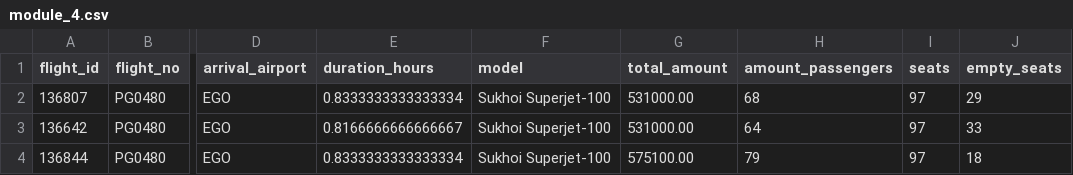
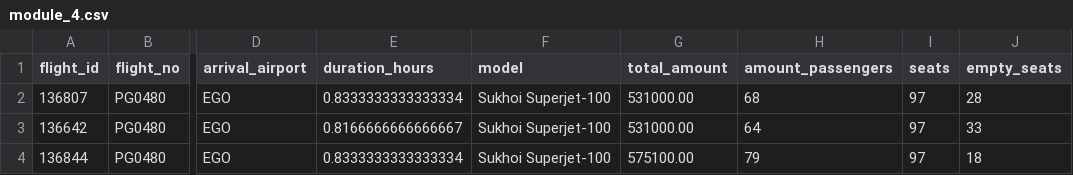
Before and after one commit to MaiiaVas/SkillFactory_projects, a CSV file: module_4/module_4.csv, drawn as a sheet; only a part is shown, gaps mark what is left out; the diff names each change by its address in the sheet, - before the commit and + after, or states it on an @@ line.

Commit message:
Update module_4.csv

```diff
--- a/module_4/module_4.csv
+++ b/module_4/module_4.csv
-J2 (empty_seats): 29
+J2 (empty_seats): 28
```
